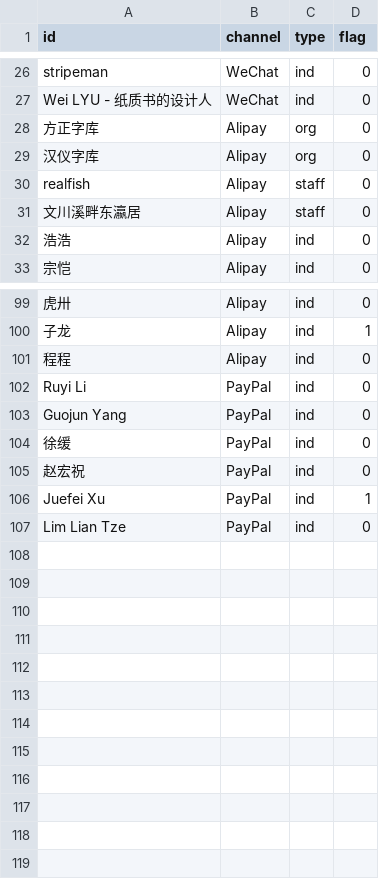
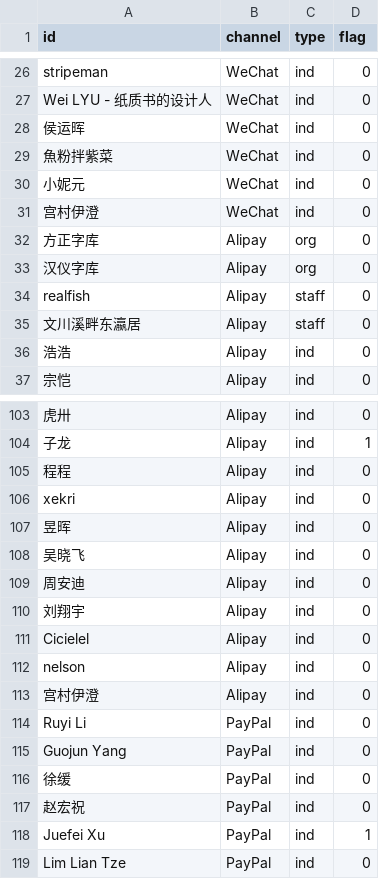
Before and after one commit to realfish/typedraw, a CSV file: public/csv/donors.csv, drawn as a sheet; only a part is shown, gaps mark what is left out; the diff names each change by its address in the sheet, - before the commit and + after, or states it on an @@ line.

Commit message:
Add new donors

```diff
--- a/public/csv/donors.csv
+++ b/public/csv/donors.csv
+row 28: 侯运晖 | WeChat | ind | 0
+row 29: 魚粉拌紫菜 | WeChat | ind | 0
+row 30: 小妮元 | WeChat | ind | 0
+row 31: 宫村伊澄 | WeChat | ind | 0
+row 106: xekri | Alipay | ind | 0
+row 107: 昱晖 | Alipay | ind | 0
+row 108: 吴晓飞 | Alipay | ind | 0
+row 109: 周安迪 | Alipay | ind | 0
+row 110: 刘翔宇 | Alipay | ind | 0
+row 111: Cicielel | Alipay | ind | 0
+row 112: nelson | Alipay | ind | 0
+row 113: 宫村伊澄 | Alipay | ind | 0
```
